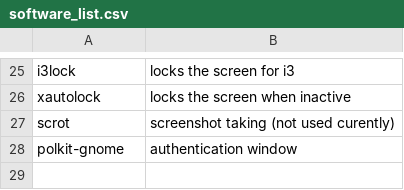
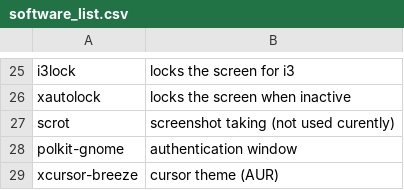
Before and after one commit to Dimithrandir/dotfiles-arch, a CSV file: .config/software_list.csv, drawn as a sheet; only a part is shown, gaps mark what is left out; the diff names each change by its address in the sheet, - before the commit and + after, or states it on an @@ line.

```diff
--- a/.config/software_list.csv
+++ b/.config/software_list.csv
+row 29: xcursor-breeze | cursor theme (AUR)
```
Also changed, not shown: 2 other files.
